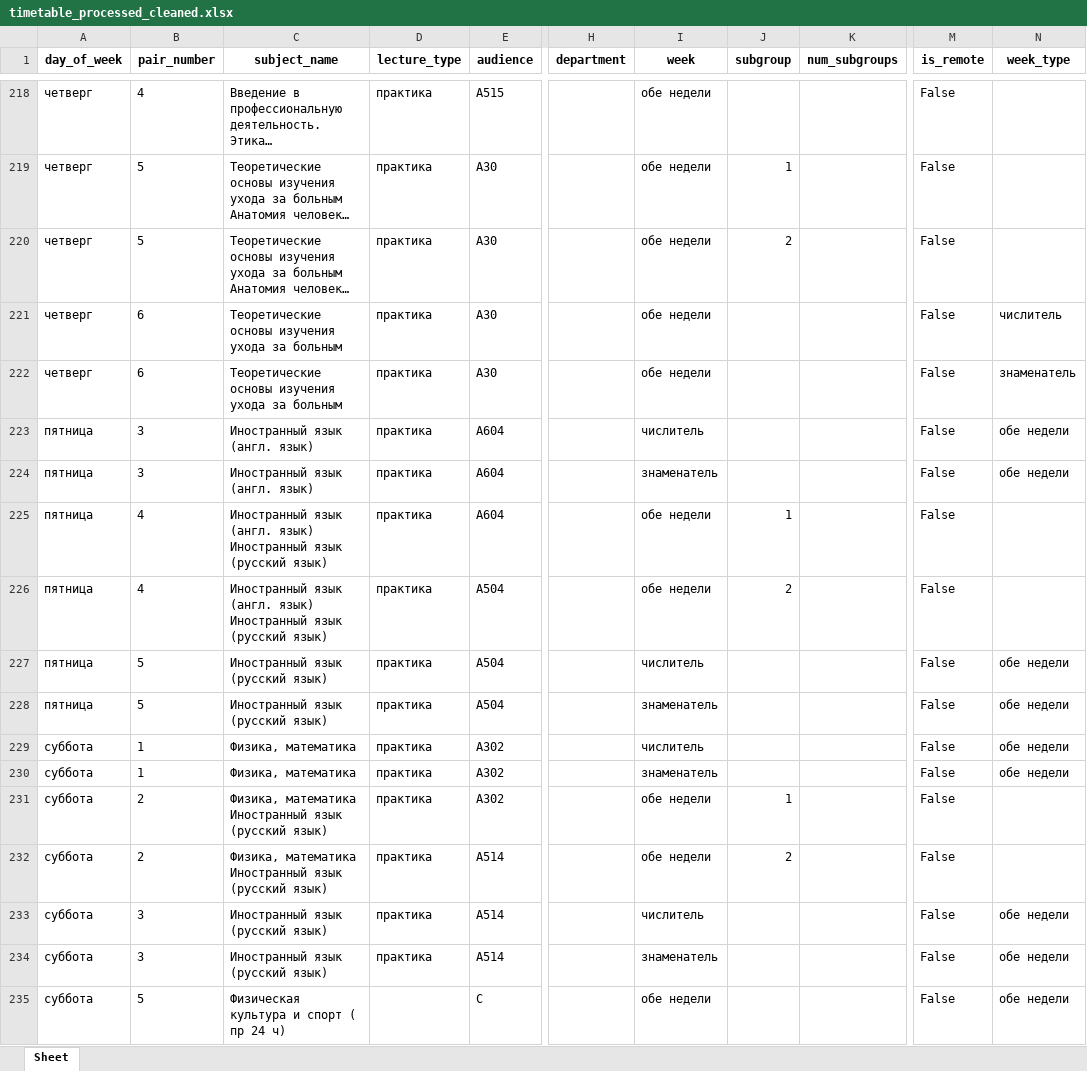
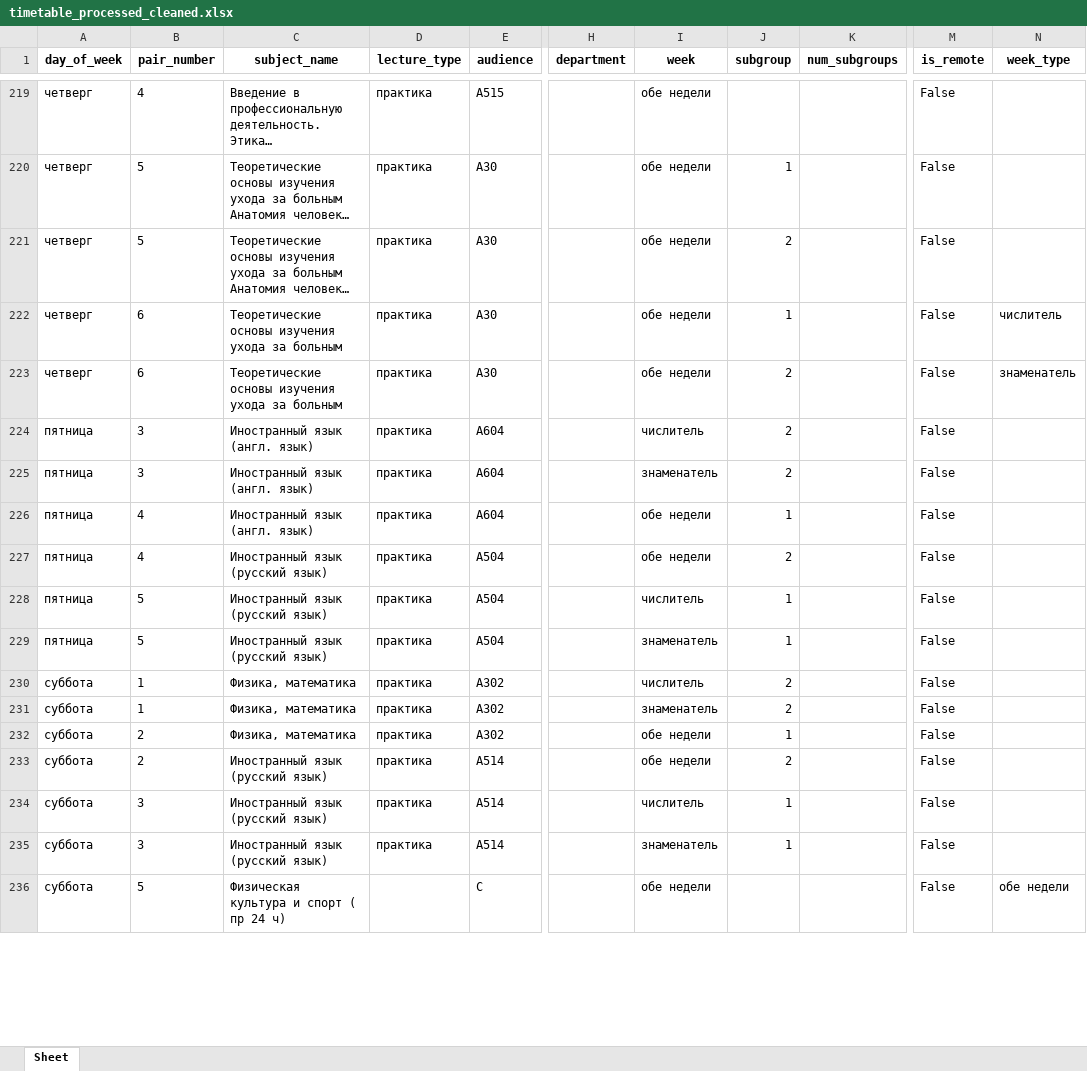
Before and after one commit to tedmon1998/TimetableParser, an Excel workbook: output/timetable/timetable_processed_cleaned.xlsx, sheet Sheet, drawn as a sheet; only a part is shown, gaps mark what is left out; long unchanged cells end in …; values as stored, in another font and other column widths than the file's, no borders; addresses are those after the commit; the diff covers the shown part only; the diff names each change by its address in the sheet, - before the commit and + after, or states it on an @@ line.

```diff
--- a/output/timetable/timetable_processed_cleaned.xlsx (sheet Sheet)
+++ b/output/timetable/timetable_processed_cleaned.xlsx (sheet Sheet)
-J222 (subgroup): (empty)
+J222 (subgroup): 1
-J223:J225 (subgroup): (empty)
+J223:J225 (subgroup): 2
-N224:N225 (week_type): обе недели
+N224:N225 (week_type): (empty)
-C226 (subject_name): Иностранный язык (англ. язык) Иностранный язык (русский язык)
+C226 (subject_name): Иностранный язык (англ. язык)
-C227 (subject_name): Иностранный язык (англ. язык) Иностранный язык (русский язык)
+C227 (subject_name): Иностранный язык (русский язык)
-J228:J229 (subgroup): (empty)
+J228:J229 (subgroup): 1
-N228:N231 (week_type): обе недели
+N228:N231 (week_type): (empty)
-J230:J231 (subgroup): (empty)
+J230:J231 (subgroup): 2
-C232 (subject_name): Физика, математика Иностранный язык (русский язык)
+C232 (subject_name): Физика, математика
-C233 (subject_name): Физика, математика Иностранный язык (русский язык)
+C233 (subject_name): Иностранный язык (русский язык)
-J234:J235 (subgroup): (empty)
+J234:J235 (subgroup): 1
-N234:N235 (week_type): обе недели
+N234:N235 (week_type): (empty)
```
Also changed, not shown: 66 added rows, 56 removed rows and 479 edited cells elsewhere in this sheet, input/timetable/ИВТ.xlsx, output/timetable/timetable_processed.xlsx, 16 other files.
